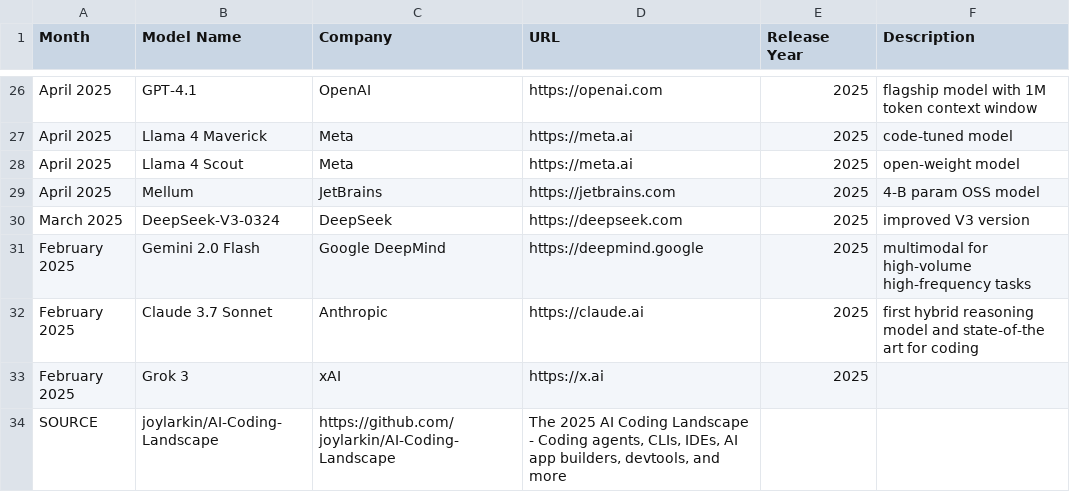
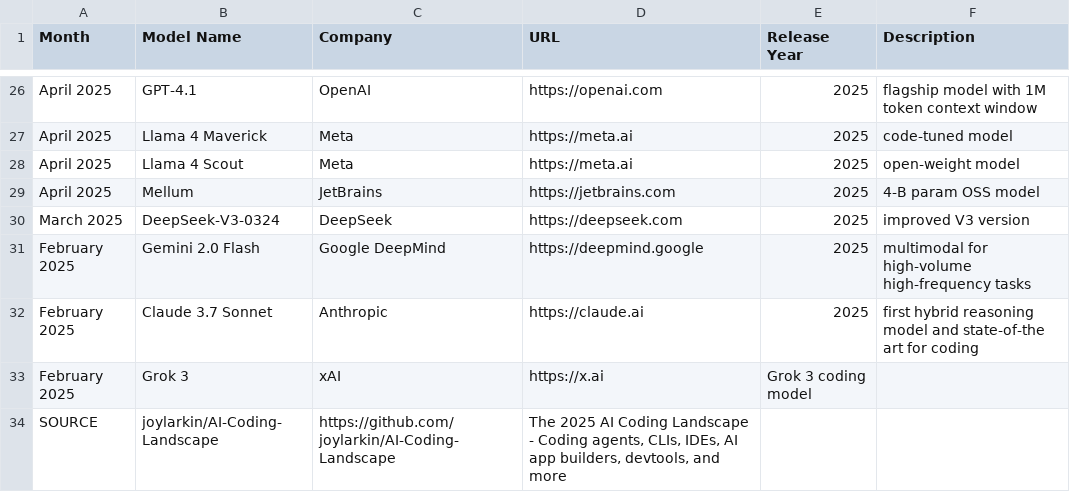
Before and after one commit to joylarkin/AI-Coding-Landscape, a CSV file: aicodingmodels.csv, drawn as a sheet; only a part is shown, gaps mark what is left out.

Commit message:
Update aicodingmodels.csv

```diff
--- a/aicodingmodels.csv
+++ b/aicodingmodels.csv
@@ -32,3 +32,3 @@ February 2025,Gemini 2.0 Flash,Google DeepMind,https://deepmind.google,2025,mult
 February 2025,Claude 3.7 Sonnet,Anthropic,https://claude.ai,2025,first hybrid reasoning model and state-of-the art for coding
-February 2025,Grok 3,xAI,https://x.ai,2025,
+February 2025,Grok 3,xAI,https://x.ai,Grok 3 coding model
 SOURCE,"joylarkin/AI-Coding-Landscape",https://github.com/joylarkin/AI-Coding-Landscape,"The 2025 AI Coding Landscape - Coding agents, CLIs, IDEs, AI app builders, devtools, and more"
```
